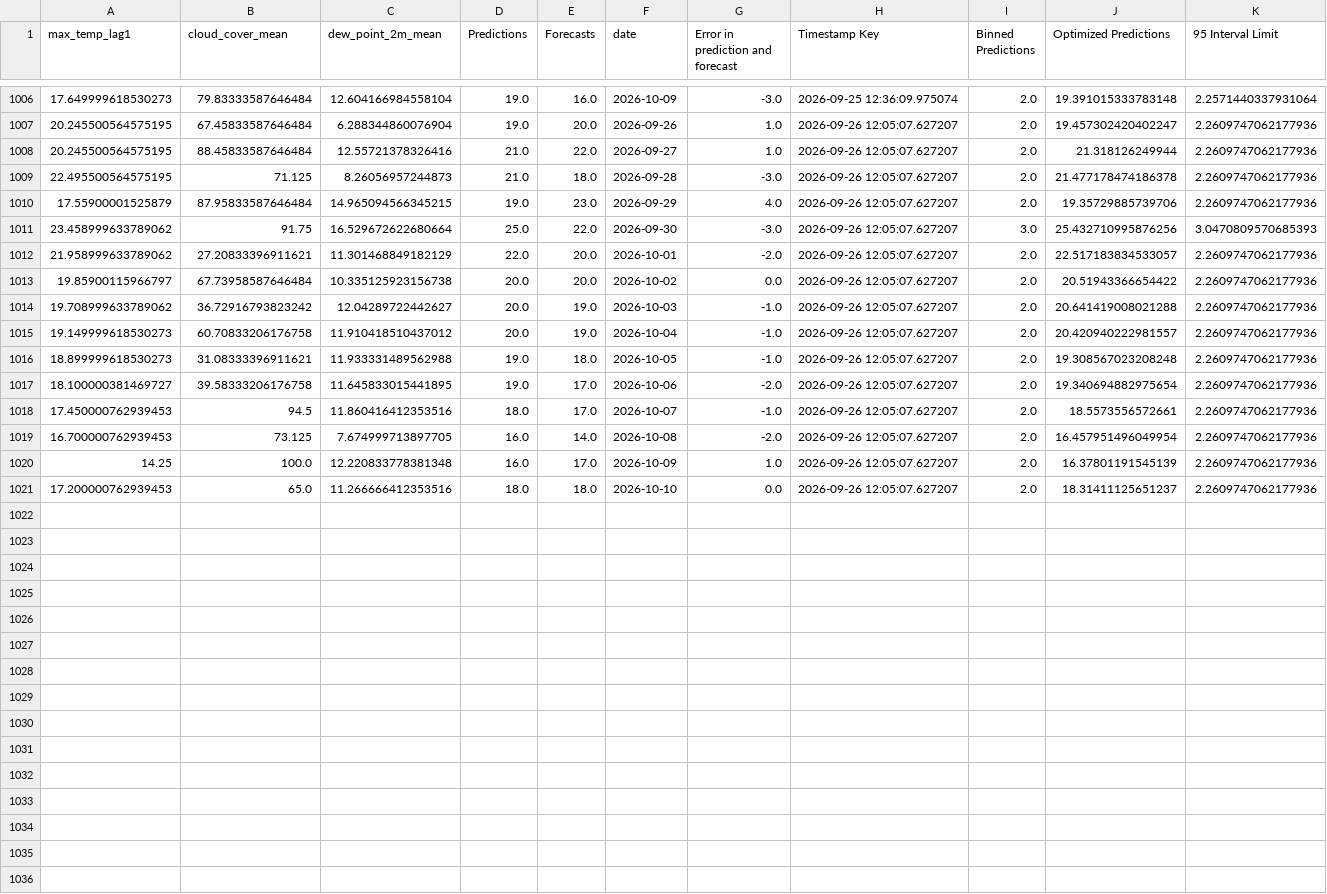
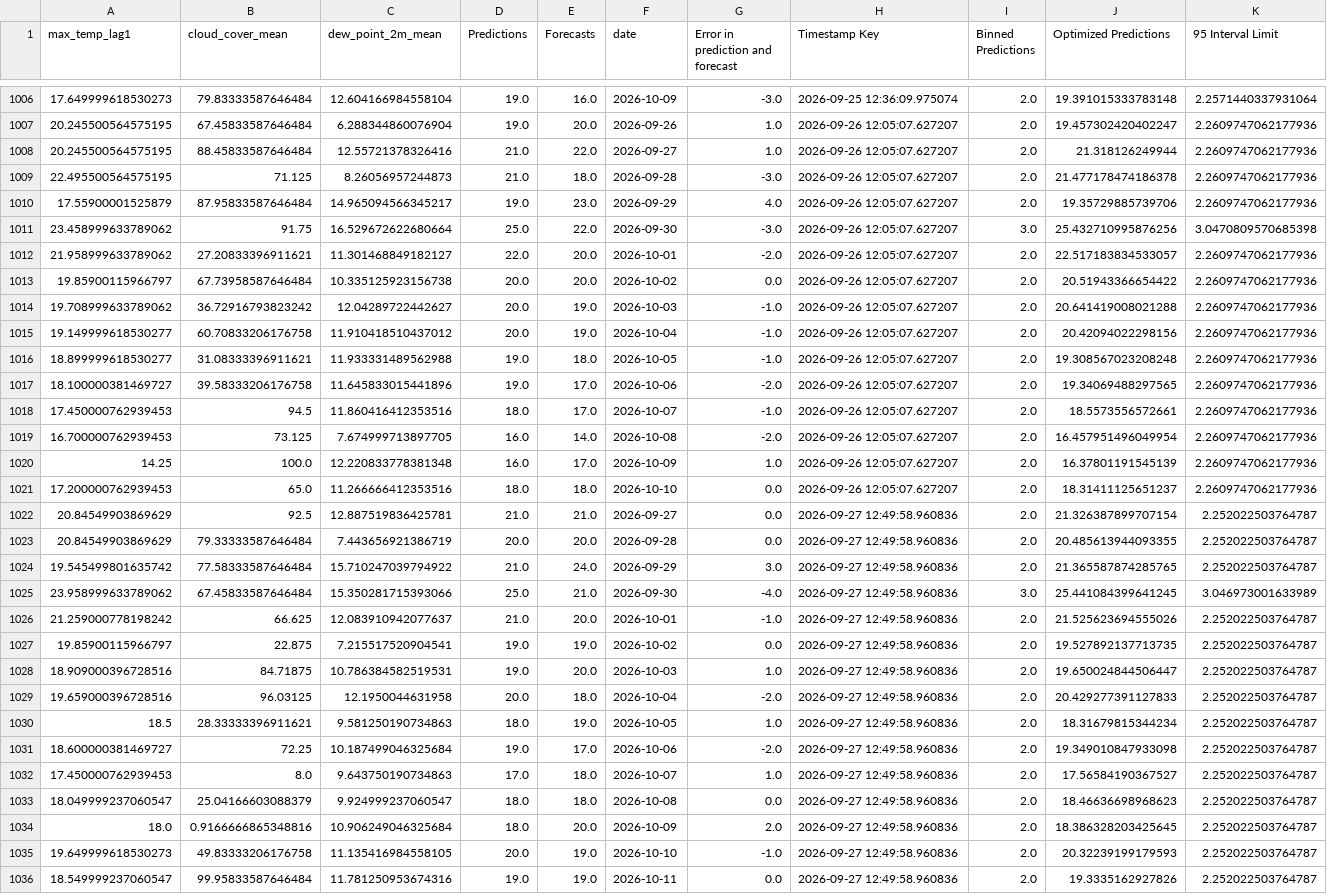
Before and after one commit to nitheshsrb/Fundamentals, a CSV file: weather_data/data/Historic_predictions.csv, drawn as a sheet; only a part is shown, gaps mark what is left out.

```diff
--- a/weather_data/data/Historic_predictions.csv
+++ b/weather_data/data/Historic_predictions.csv
@@ -1009,10 +1009,10 @@ max_temp_lag1,cloud_cover_mean,dew_point_2m_mean,Predictions,Forecasts,date,Erro
 22.495500564575195,71.125,8.26056957244873,21.0,18.0,2026-09-28,-3.0,2026-09-26 12:05:07.627207,2.0,21.477178474186378,2.2609747062177936
-17.55900001525879,87.95833587646484,14.965094566345215,19.0,23.0,2026-09-29,4.0,2026-09-26 12:05:07.627207,2.0,19.35729885739706,2.2609747062177936
-23.458999633789062,91.75,16.529672622680664,25.0,22.0,2026-09-30,-3.0,2026-09-26 12:05:07.627207,3.0,25.432710995876256,3.0470809570685393
-21.958999633789062,27.20833396911621,11.301468849182129,22.0,20.0,2026-10-01,-2.0,2026-09-26 12:05:07.627207,2.0,22.517183834533057,2.2609747062177936
+17.55900001525879,87.95833587646484,14.965094566345217,19.0,23.0,2026-09-29,4.0,2026-09-26 12:05:07.627207,2.0,19.35729885739706,2.2609747062177936
+23.458999633789062,91.75,16.529672622680664,25.0,22.0,2026-09-30,-3.0,2026-09-26 12:05:07.627207,3.0,25.432710995876256,3.0470809570685398
+21.958999633789062,27.20833396911621,11.301468849182127,22.0,20.0,2026-10-01,-2.0,2026-09-26 12:05:07.627207,2.0,22.517183834533057,2.2609747062177936
 19.85900115966797,67.73958587646484,10.335125923156738,20.0,20.0,2026-10-02,0.0,2026-09-26 12:05:07.627207,2.0,20.51943366654422,2.2609747062177936
 19.708999633789062,36.72916793823242,12.04289722442627,20.0,19.0,2026-10-03,-1.0,2026-09-26 12:05:07.627207,2.0,20.641419008021288,2.2609747062177936
-19.149999618530273,60.70833206176758,11.910418510437012,20.0,19.0,2026-10-04,-1.0,2026-09-26 12:05:07.627207,2.0,20.420940222981557,2.2609747062177936
-18.899999618530273,31.08333396911621,11.933331489562988,19.0,18.0,2026-10-05,-1.0,2026-09-26 12:05:07.627207,2.0,19.308567023208248,2.2609747062177936
-18.100000381469727,39.58333206176758,11.645833015441895,19.0,17.0,2026-10-06,-2.0,2026-09-26 12:05:07.627207,2.0,19.340694882975654,2.2609747062177936
+19.149999618530277,60.70833206176758,11.910418510437012,20.0,19.0,2026-10-04,-1.0,2026-09-26 12:05:07.627207,2.0,20.42094022298156,2.2609747062177936
+18.899999618530277,31.08333396911621,11.933331489562988,19.0,18.0,2026-10-05,-1.0,2026-09-26 12:05:07.627207,2.0,19.308567023208248,2.2609747062177936
+18.100000381469727,39.58333206176758,11.645833015441896,19.0,17.0,2026-10-06,-2.0,2026-09-26 12:05:07.627207,2.0,19.34069488297565,2.2609747062177936
 17.450000762939453,94.5,11.860416412353516,18.0,17.0,2026-10-07,-1.0,2026-09-26 12:05:07.627207,2.0,18.5573556572661,2.2609747062177936
@@ -1021 +1021,16 @@ max_temp_lag1,cloud_cover_mean,dew_point_2m_mean,Predictions,Forecasts,date,Erro
 17.200000762939453,65.0,11.266666412353516,18.0,18.0,2026-10-10,0.0,2026-09-26 12:05:07.627207,2.0,18.31411125651237,2.2609747062177936
+20.84549903869629,92.5,12.887519836425781,21.0,21.0,2026-09-27,0.0,2026-09-27 12:49:58.960836,2.0,21.326387899707154,2.252022503764787
+20.84549903869629,79.33333587646484,7.443656921386719,20.0,20.0,2026-09-28,0.0,2026-09-27 12:49:58.960836,2.0,20.485613944093355,2.252022503764787
+19.545499801635742,77.58333587646484,15.710247039794922,21.0,24.0,2026-09-29,3.0,2026-09-27 12:49:58.960836,2.0,21.365587874285765,2.252022503764787
+23.958999633789062,67.45833587646484,15.350281715393066,25.0,21.0,2026-09-30,-4.0,2026-09-27 12:49:58.960836,3.0,25.441084399641245,3.046973001633989
+21.259000778198242,66.625,12.083910942077637,21.0,20.0,2026-10-01,-1.0,2026-09-27 12:49:58.960836,2.0,21.525623694555026,2.252022503764787
+19.85900115966797,22.875,7.215517520904541,19.0,19.0,2026-10-02,0.0,2026-09-27 12:49:58.960836,2.0,19.527892137713735,2.252022503764787
+18.909000396728516,84.71875,10.786384582519531,19.0,20.0,2026-10-03,1.0,2026-09-27 12:49:58.960836,2.0,19.650024844506447,2.252022503764787
+19.659000396728516,96.03125,12.1950044631958,20.0,18.0,2026-10-04,-2.0,2026-09-27 12:49:58.960836,2.0,20.429277391127833,2.252022503764787
+18.5,28.33333396911621,9.581250190734863,18.0,19.0,2026-10-05,1.0,2026-09-27 12:49:58.960836,2.0,18.31679815344234,2.252022503764787
+18.600000381469727,72.25,10.187499046325684,19.0,17.0,2026-10-06,-2.0,2026-09-27 12:49:58.960836,2.0,19.349010847933098,2.252022503764787
+17.450000762939453,8.0,9.643750190734863,17.0,18.0,2026-10-07,1.0,2026-09-27 12:49:58.960836,2.0,17.56584190367527,2.252022503764787
+18.049999237060547,25.04166603088379,9.924999237060547,18.0,18.0,2026-10-08,0.0,2026-09-27 12:49:58.960836,2.0,18.46636698968623,2.252022503764787
+18.0,0.9166666865348816,10.906249046325684,18.0,20.0,2026-10-09,2.0,2026-09-27 12:49:58.960836,2.0,18.386328203425645,2.252022503764787
+19.649999618530273,49.83333206176758,11.135416984558105,20.0,19.0,2026-10-10,-1.0,2026-09-27 12:49:58.960836,2.0,20.32239199179593,2.252022503764787
+18.549999237060547,99.95833587646484,11.781250953674316,19.0,19.0,2026-10-11,0.0,2026-09-27 12:49:58.960836,2.0,19.3335162927826,2.252022503764787
```
Also changed, not shown: weather_data/data/Delta_load.csv, weather_data/data/Feature_engineered_data.csv, 3 other files.
